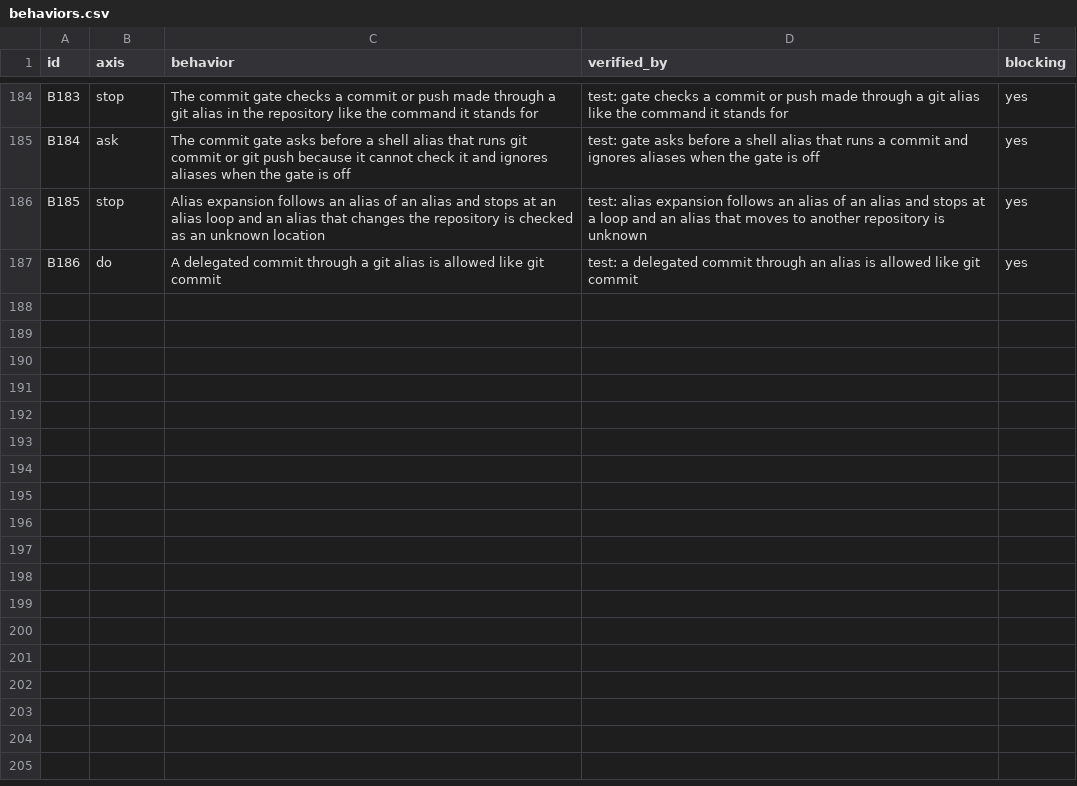
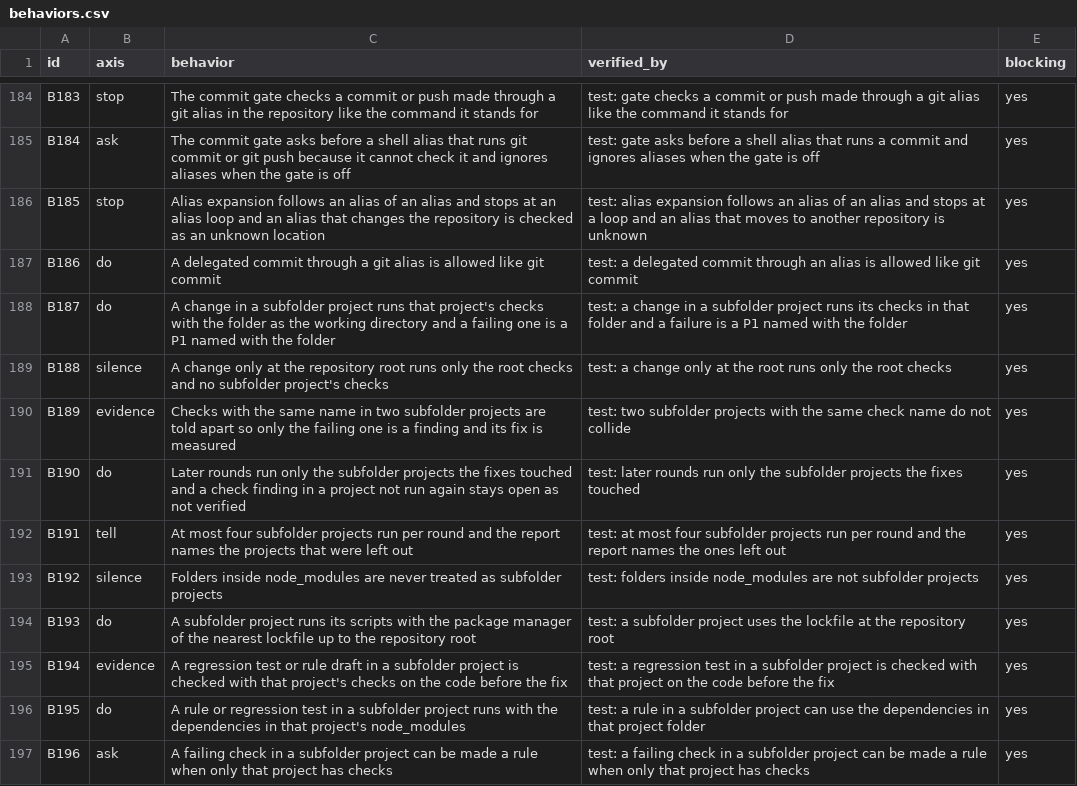
Before and after one commit to lee-eojin/lim, a CSV file: evals/review-loop/behaviors.csv, drawn as a sheet; only a part is shown, gaps mark what is left out.

Commit message:
feat: run the checks of subfolder projects a change touches (#89)

```diff
--- a/evals/review-loop/behaviors.csv
+++ b/evals/review-loop/behaviors.csv
@@ -187 +187,11 @@ B185,stop,Alias expansion follows an alias of an alias and stops at an alias loo
 B186,do,A delegated commit through a git alias is allowed like git commit,test: a delegated commit through an alias is allowed like git commit,yes
+B187,do,A change in a subfolder project runs that project's checks with the folder as the working directory and a failing one is a P1 named with the folder,test: a change in a subfolder project runs its checks in that folder and a failure is a P1 named with the folder,yes
+B188,silence,A change only at the repository root runs only the root checks and no subfolder project's checks,test: a change only at the root runs only the root checks,yes
+B189,evidence,Checks with the same name in two subfolder projects are told apart so only the failing one is a finding and its fix is measured,test: two subfolder projects with the same check name do not collide,yes
+B190,do,Later rounds run only the subfolder projects the fixes touched and a check finding in a project not run again stays open as not verified,test: later rounds run only the subfolder projects the fixes touched,yes
+B191,tell,At most four subfolder projects run per round and the report names the projects that were left out,test: at most four subfolder projects run per round and the report names the ones left out,yes
+B192,silence,Folders inside node_modules are never treated as subfolder projects,test: folders inside node_modules are not subfolder projects,yes
+B193,do,A subfolder project runs its scripts with the package manager of the nearest lockfile up to the repository root,test: a subfolder project uses the lockfile at the repository root,yes
+B194,evidence,A regression test or rule draft in a subfolder project is checked with that project's checks on the code before the fix,test: a regression test in a subfolder project is checked with that project on the code before the fix,yes
+B195,do,A rule or regression test in a subfolder project runs with the dependencies in that project's node_modules,test: a rule in a subfolder project can use the dependencies in that project folder,yes
+B196,ask,A failing check in a subfolder project can be made a rule when only that project has checks,test: a failing check in a subfolder project can be made a rule when only that project has checks,yes
```
Also changed, not shown: 16 other files.
